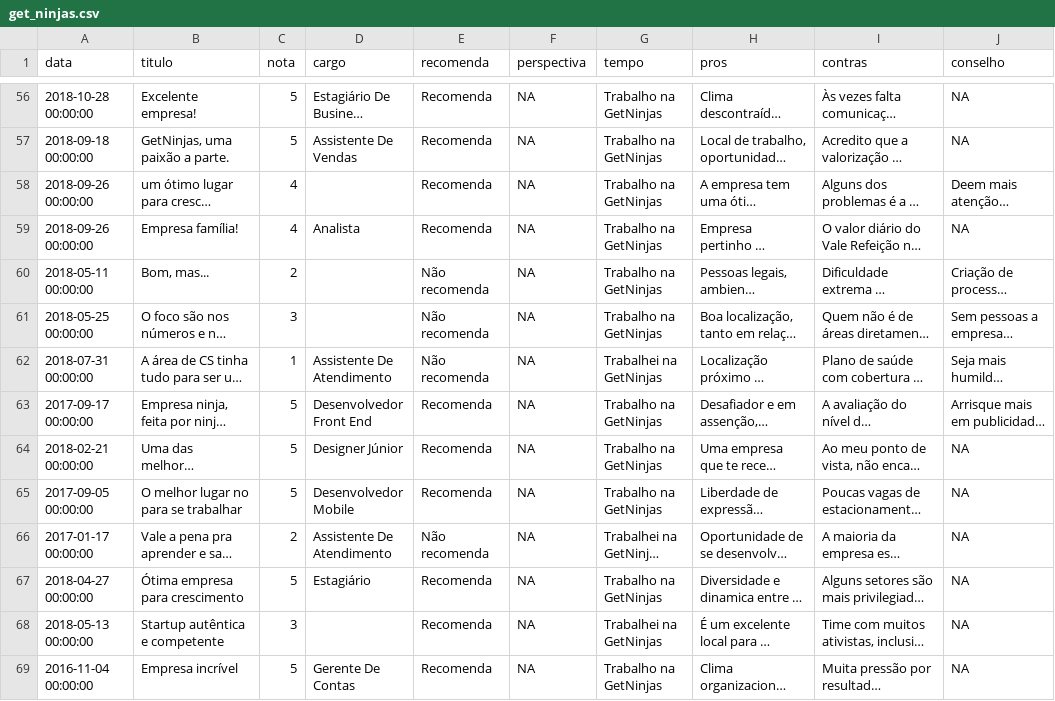
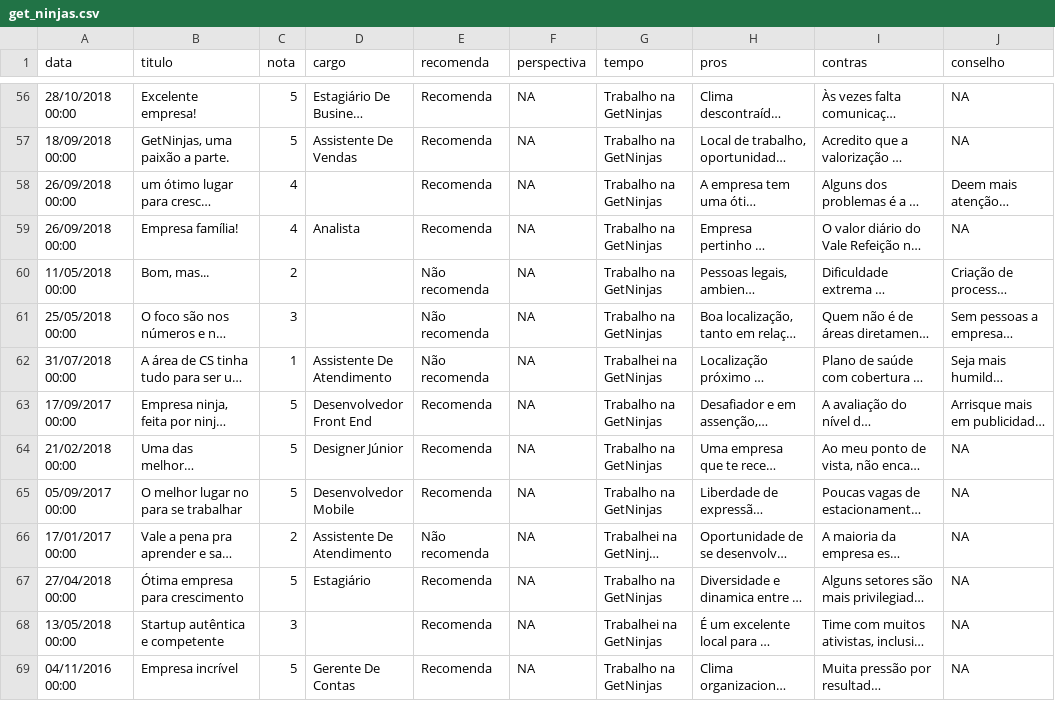
Before and after one commit to soilmo/GetNinjas, a CSV file: get_ninjas.csv, drawn as a sheet; only a part is shown, gaps mark what is left out; long unchanged cells end in …; the diff covers the shown part only; the diff names each change by its address in the sheet, - before the commit and + after, or states it on an @@ line.

```diff
--- a/get_ninjas.csv
+++ b/get_ninjas.csv
-A56 (data): 2018-10-28 00:00:00
+A56 (data): 28/10/2018 00:00
-A57 (data): 2018-09-18 00:00:00
+A57 (data): 18/09/2018 00:00
-A58:A59 (data): 2018-09-26 00:00:00
+A58:A59 (data): 26/09/2018 00:00
-A60 (data): 2018-05-11 00:00:00
+A60 (data): 11/05/2018 00:00
-A61 (data): 2018-05-25 00:00:00
+A61 (data): 25/05/2018 00:00
-A62 (data): 2018-07-31 00:00:00
+A62 (data): 31/07/2018 00:00
-A63 (data): 2017-09-17 00:00:00
+A63 (data): 17/09/2017 00:00
-A64 (data): 2018-02-21 00:00:00
+A64 (data): 21/02/2018 00:00
-A65 (data): 2017-09-05 00:00:00
+A65 (data): 05/09/2017 00:00
-A66 (data): 2017-01-17 00:00:00
+A66 (data): 17/01/2017 00:00
-A67 (data): 2018-04-27 00:00:00
+A67 (data): 27/04/2018 00:00
-A68 (data): 2018-05-13 00:00:00
+A68 (data): 13/05/2018 00:00
-A69 (data): 2016-11-04 00:00:00
+A69 (data): 04/11/2016 00:00
```
Also changed, not shown: 74 edited cells elsewhere in this file.
